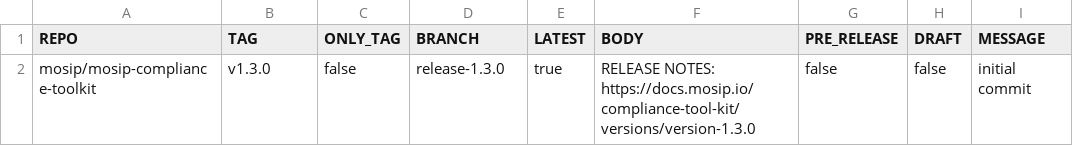
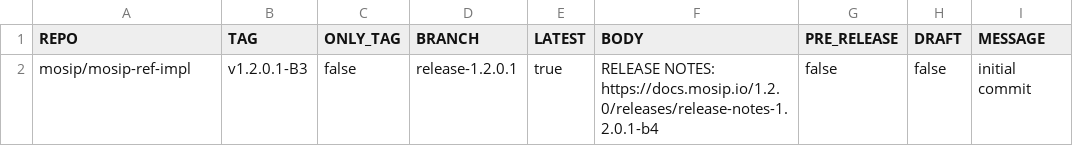
Before and after one commit to mosip/release-script, a CSV file: release/gh_release/repos.csv, drawn as a sheet.

Commit message:
[DSD-3932] upgrade-B4 release
Signed-off-by: PRAFUL RAKHADE <99539100+Prafulrakhade@users.noreply.github.com>

```diff
--- a/release/gh_release/repos.csv
+++ b/release/gh_release/repos.csv
@@ -1,2 +1,2 @@
 REPO,TAG,ONLY_TAG,BRANCH,LATEST,BODY,PRE_RELEASE,DRAFT,MESSAGE
-mosip/mosip-compliance-toolkit,v1.3.0,false,release-1.3.0,true,RELEASE NOTES: https://docs.mosip.io/compliance-tool-kit/versions/version-1.3.0,false,false,initial commit
+mosip/mosip-ref-impl,v1.2.0.1-B3,false,release-1.2.0.1,true,RELEASE NOTES: https://docs.mosip.io/1.2.0/releases/release-notes-1.2.0.1-b4,false,false,initial commit
```
